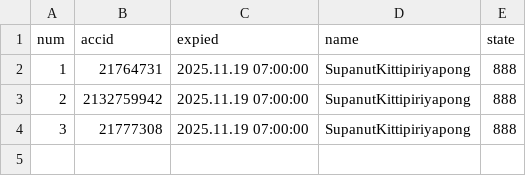
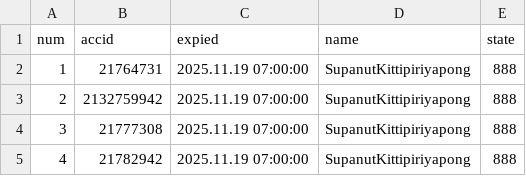
Before and after one commit to darkangelFX/TheArch, a CSV file: Lic/AGuser.csv, drawn as a sheet.

Commit message:
Update AGuser.csv

```diff
--- a/Lic/AGuser.csv
+++ b/Lic/AGuser.csv
@@ -4 +4,2 @@
 3,21777308,2025.11.19 07:00:00,SupanutKittipiriyapong,888
+4,21782942,2025.11.19 07:00:00,SupanutKittipiriyapong,888
```
